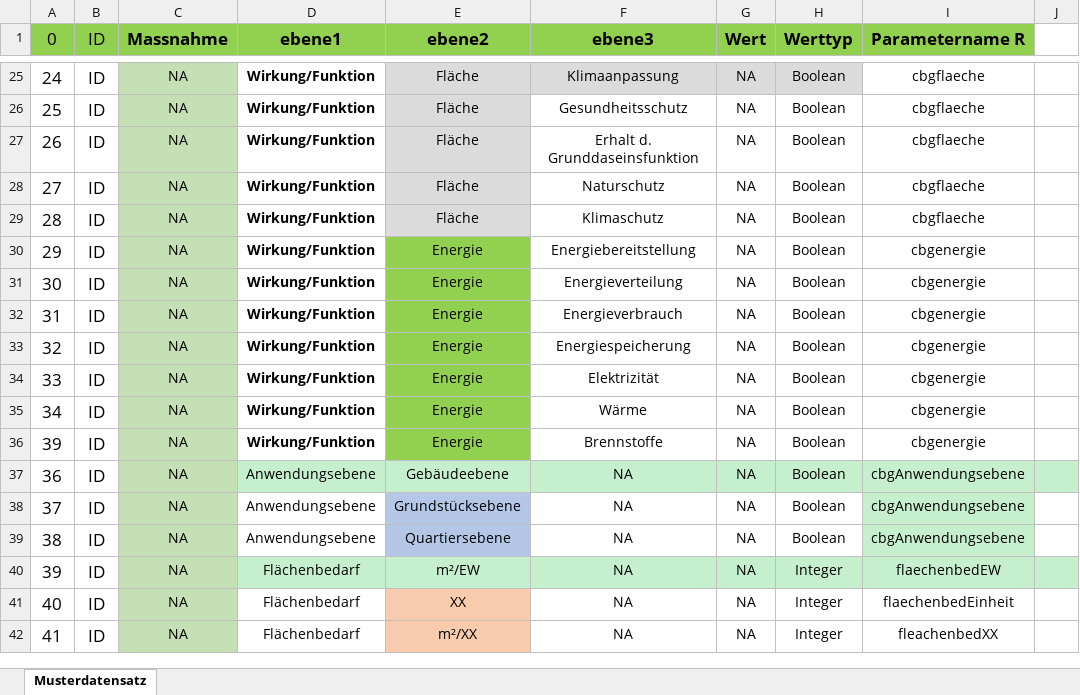
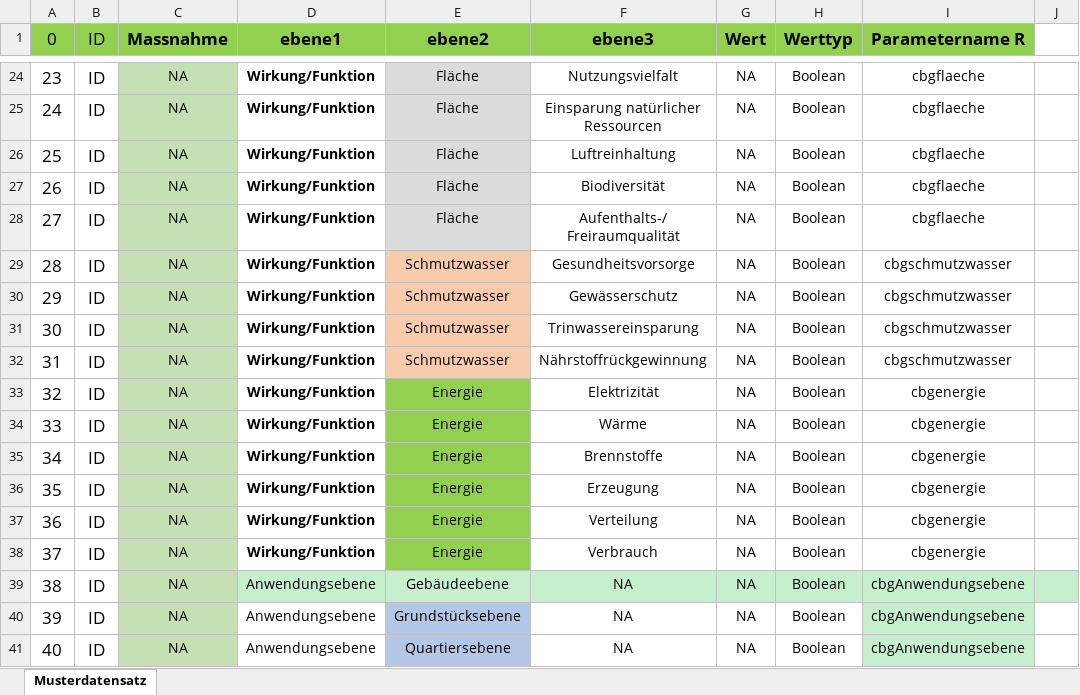
Before and after one commit to FlAlbers/R2Q-Shiny-Server, an Excel workbook: R2Q_Datensatz_leer.xlsx, sheet Musterdatensatz, drawn as a sheet; only a part is shown, gaps mark what is left out; the shorter side is filled out with more unchanged rows; values as stored, in another font and other column widths than the file's, no borders; addresses are those after the commit; the diff covers the shown part only; the diff names each change by its address in the sheet, - before the commit and + after, or states it on an @@ line.

```diff
--- a/R2Q_Datensatz_leer.xlsx (sheet Musterdatensatz)
+++ b/R2Q_Datensatz_leer.xlsx (sheet Musterdatensatz)
@@ column A (0) renumbered from row 15 down @@
-F24 (ebene3): Klimaanpassung
+F24 (ebene3): Nutzungsvielfalt
-F24:H24 fill: #DBDBDB
+F24:H24 fill: none
-F25 (ebene3): Gesundheitsschutz
+F25 (ebene3): Einsparung natürlicher Ressourcen
-F26 (ebene3): Erhalt d. Grunddaseinsfunktion
+F26 (ebene3): Luftreinhaltung
-F27 (ebene3): Naturschutz
+F27 (ebene3): Biodiversität
-F28 (ebene3): Klimaschutz
+F28 (ebene3): Aufenthalts-/ Freiraumqualität
-E29:E32 (ebene2): Energie
+E29:E32 (ebene2): Schmutzwasser
-E29:E32 fill: #92D050
+E29:E32 fill: #F8CBAD
-F29 (ebene3): Energiebereitstellung
+F29 (ebene3): Gesundheitsvorsorge
-I29:I32 (Parametername R): cbgenergie
+I29:I32 (Parametername R): cbgschmutzwasser
-F30 (ebene3): Energieverteilung
+F30 (ebene3): Gewässerschutz
-F31 (ebene3): Energieverbrauch
+F31 (ebene3): Trinwassereinsparung
-F32 (ebene3): Energiespeicherung
+F32 (ebene3): Nährstoffrückgewinnung
+row 36: 35 | ID | NA | Wirkung/Funktion | Energie | Erzeugung | NA | Boolean | cbgenergie
+row 37: 36 | ID | NA | Wirkung/Funktion | Energie | Verteilung | NA | Boolean | cbgenergie
+row 38: 37 | ID | NA | Wirkung/Funktion | Energie | Verbrauch | NA | Boolean | cbgenergie
```
Also changed, not shown: 1 removed row, 28 edited cells and cell formats elsewhere in this sheet, Massnahmenliste.xlsx, 3 other files.
